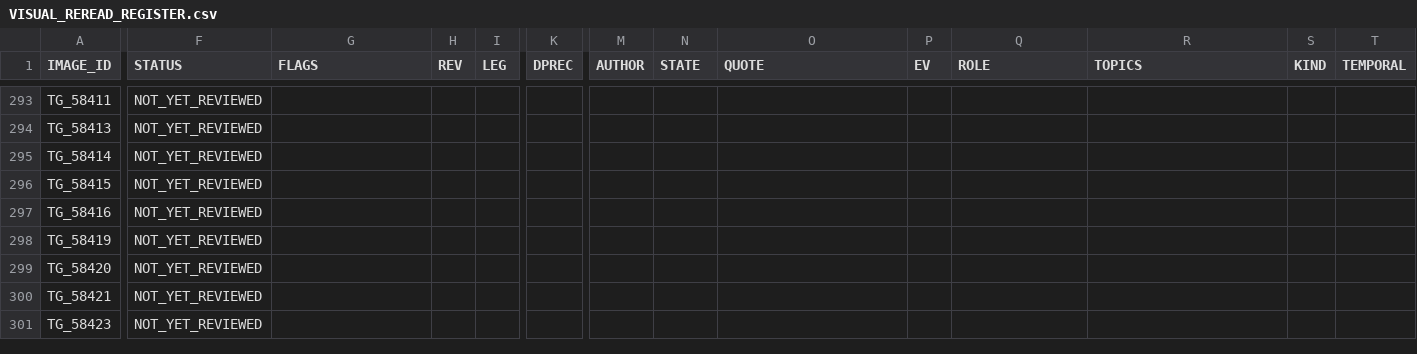
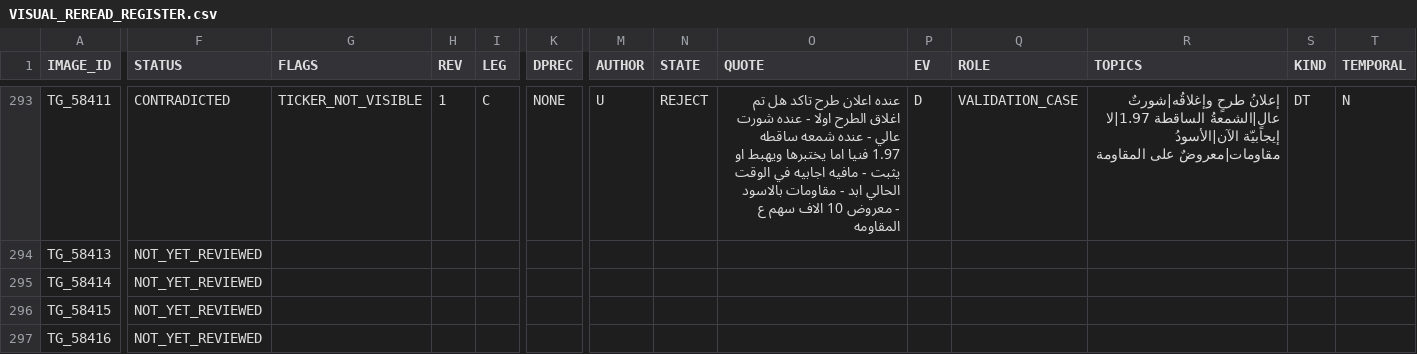
Before and after one commit to sam72x1/Super_Stocks, a CSV file: fm_forensics/reread/VISUAL_REREAD_REGISTER.csv, drawn as a sheet; only a part is shown, gaps mark what is left out; the shorter side is filled out with more unchanged rows; the diff covers the shown part only; the diff names each change by its address in the sheet, - before the commit and + after, or states it on an @@ line.

```diff
--- a/fm_forensics/reread/VISUAL_REREAD_REGISTER.csv
+++ b/fm_forensics/reread/VISUAL_REREAD_REGISTER.csv
-F293 (STATUS): NOT_YET_REVIEWED
+F293 (STATUS): CONTRADICTED
-G293 (FLAGS): (empty)
+G293 (FLAGS): TICKER_NOT_VISIBLE
-H293 (REV): (empty)
+H293 (REV): 1
-I293 (LEG): (empty)
+I293 (LEG): C
-K293 (DPREC): (empty)
+K293 (DPREC): NONE
-M293 (AUTHOR): (empty)
+M293 (AUTHOR): U
-N293 (STATE): (empty)
+N293 (STATE): REJECT
-O293 (QUOTE): (empty)
+O293 (QUOTE): عنده اعلان طرح تاكد هل تم اغلاق الطرح اولا - عنده شورت عالي - عنده شمعه ساقطه 1.97 فنيا اما يختبرها ويهبط او يثبت - مافيه اجابيه في الوقت الحالي ابد - مقاومات بالاسود - معروض 10 الاف سهم ع المقاومه
-P293 (EV): (empty)
+P293 (EV): D
-Q293 (ROLE): (empty)
+Q293 (ROLE): VALIDATION_CASE
-R293 (TOPICS): (empty)
+R293 (TOPICS): إعلانُ طرحٍ وإغلاقُه|شورتٌ عالٍ|الشمعةُ الساقطة 1.97|لا إيجابيّة الآن|الأسودُ مقاومات|معروضٌ على المقاومة
-S293 (KIND): (empty)
+S293 (KIND): DT
-T293 (TEMPORAL): (empty)
+T293 (TEMPORAL): N
```
Also changed, not shown: 109 edited cells elsewhere in this file, fm_forensics/reread/REREAD_CORRECTIONS.csv, 2 other files.
